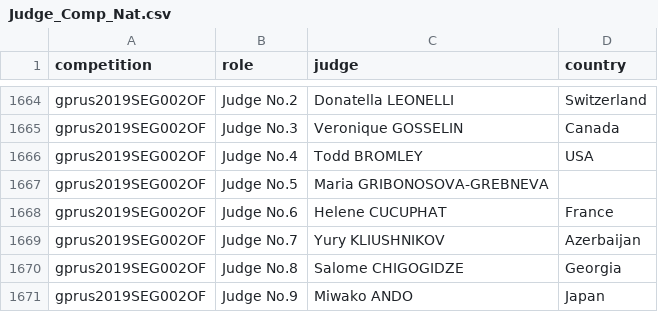
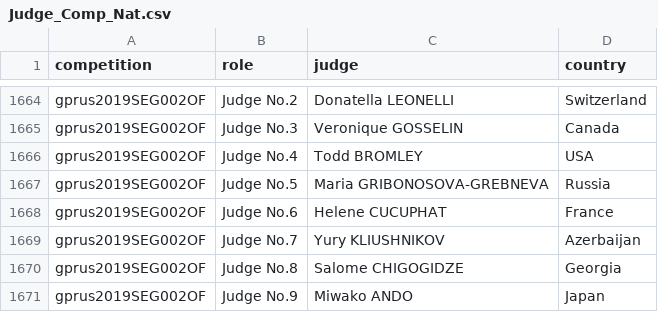
Before and after one commit to ann-e888/Skating_EDA, a CSV file: csv files/Judge_Comp_Nat.csv, drawn as a sheet; only a part is shown, gaps mark what is left out; the diff covers the shown part only.

```diff
--- a/csv files/Judge_Comp_Nat.csv
+++ b/csv files/Judge_Comp_Nat.csv
@@ -1666,3 +1666,3 @@ gprus2019SEG002OF,Judge No.3,Veronique GOSSELIN,Canada
 gprus2019SEG002OF,Judge No.4,Todd BROMLEY,USA
-gprus2019SEG002OF,Judge No.5,Maria GRIBONOSOVA-GREBNEVA,
+gprus2019SEG002OF,Judge No.5,Maria GRIBONOSOVA-GREBNEVA,Russia
 gprus2019SEG002OF,Judge No.6,Helene CUCUPHAT,France
```
Also changed, not shown: 7 edited cells elsewhere in this file, 2 other files.
